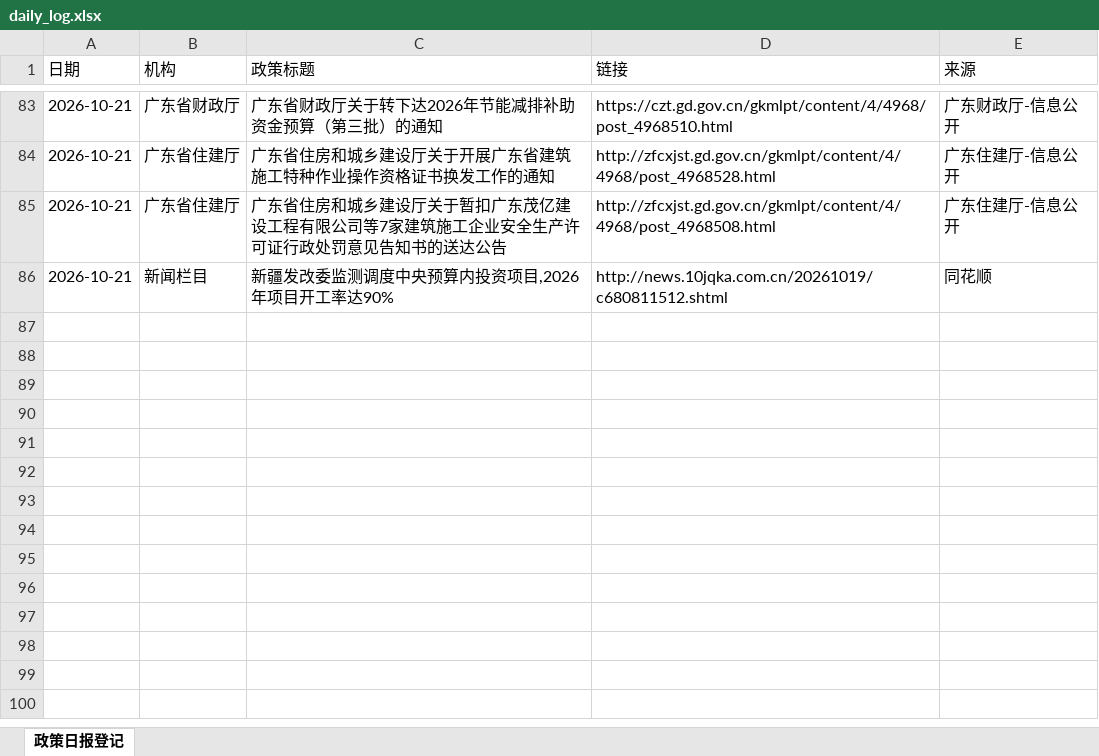
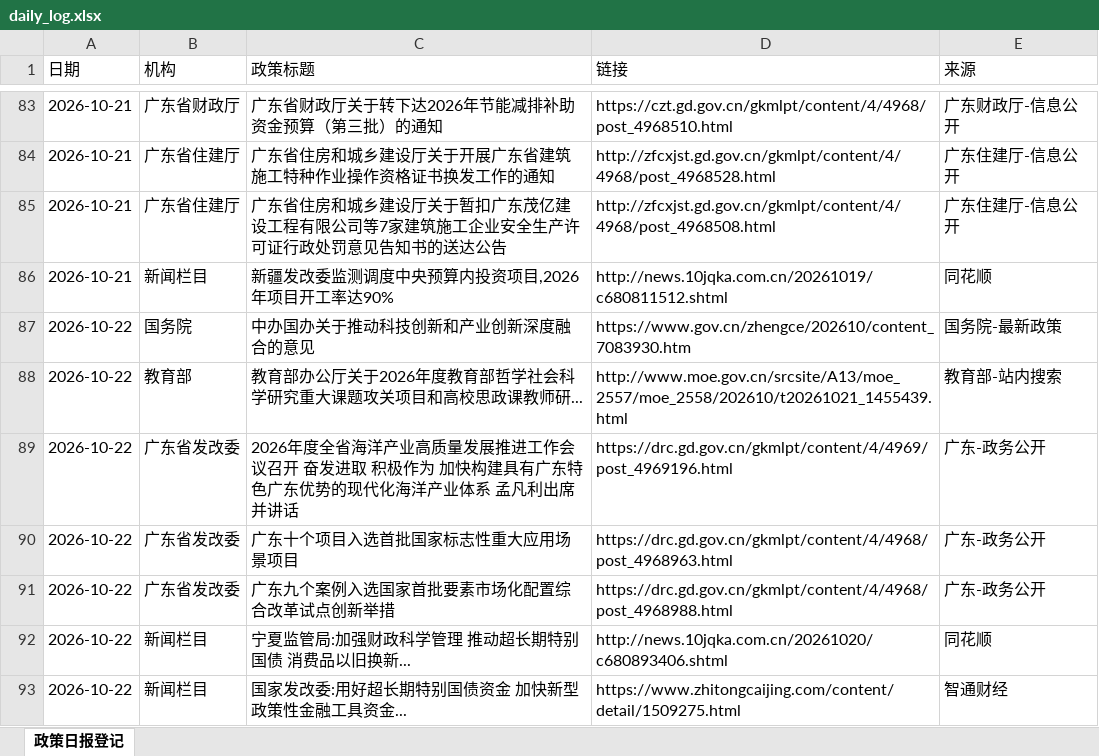
Before and after one commit to w13143549897-ship-it/mof-daily-report, an Excel workbook: daily_log.xlsx, sheet 政策日报登记, drawn as a sheet; only a part is shown, gaps mark what is left out; values as stored, in another font and other column widths than the file's, no borders; the diff names each change by its address in the sheet, - before the commit and + after, or states it on an @@ line.

```diff
--- a/daily_log.xlsx (sheet 政策日报登记)
+++ b/daily_log.xlsx (sheet 政策日报登记)
+row 87: 2026-10-22 | 国务院 | 中办国办关于推动科技创新和产业创新深度融合的意见 | https://www.gov.cn/zhengce/202610/content_7083930.htm | 国务院-最新政策
+row 88: 2026-10-22 | 教育部 | 教育部办公厅关于2026年度教育部哲学社会科学研究重大课题攻关项目和高校思政课教师研... | http://www.moe.gov.cn/srcsite/A13/moe_2557/moe_2558/202610/t20261021_1455439.html | 教育部-站内搜索
+row 89: 2026-10-22 | 广东省发改委 | 2026年度全省海洋产业高质量发展推进工作会议召开 奋发进取 积极作为 加快构建具有广东特色广东优势的现代化海洋产业体系 孟凡利出席并讲话 | https://drc.gd.gov.cn/gkmlpt/content/4/4969/post_4969196.html | 广东-政务公开
+row 90: 2026-10-22 | 广东省发改委 | 广东十个项目入选首批国家标志性重大应用场景项目 | https://drc.gd.gov.cn/gkmlpt/content/4/4968/post_4968963.html | 广东-政务公开
+row 91: 2026-10-22 | 广东省发改委 | 广东九个案例入选国家首批要素市场化配置综合改革试点创新举措 | https://drc.gd.gov.cn/gkmlpt/content/4/4968/post_4968988.html | 广东-政务公开
+row 92: 2026-10-22 | 新闻栏目 | 宁夏监管局:加强财政科学管理 推动超长期特别国债 消费品以旧换新... | http://news.10jqka.com.cn/20261020/c680893406.shtml | 同花顺
+row 93: 2026-10-22 | 新闻栏目 | 国家发改委:用好超长期特别国债资金 加快新型政策性金融工具资金... | https://www.zhitongcaijing.com/content/detail/1509275.html | 智通财经
```
Also changed, not shown: 2 other files.
